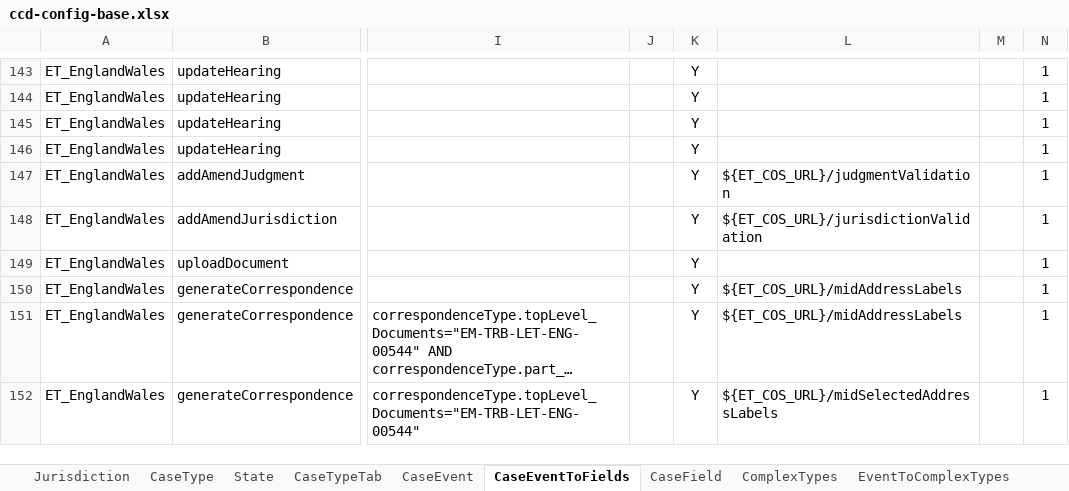
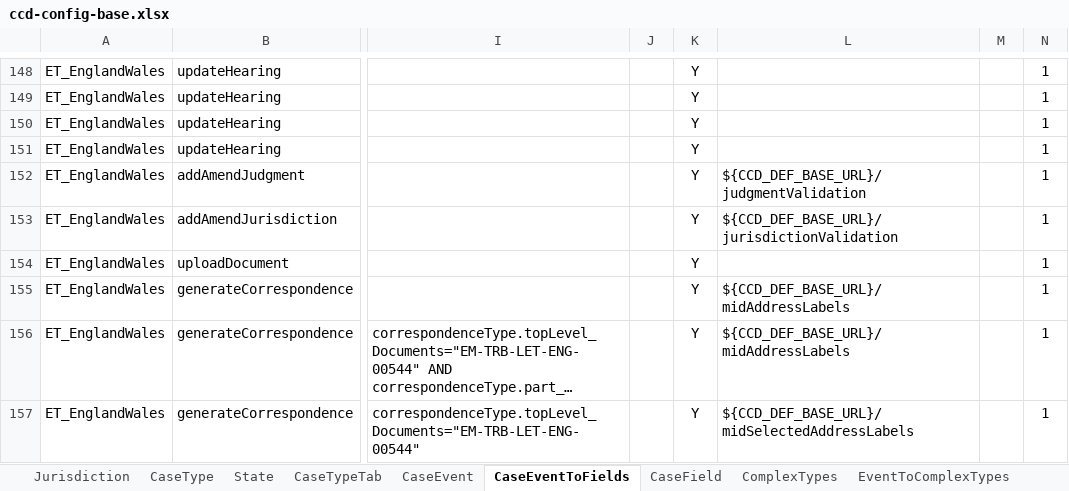
Before and after one commit to hmcts/et-ccd-definitions-englandwales, an Excel workbook: definitions/xlsx/ccd-config-base.xlsx, sheet CaseEventToFields, drawn as a sheet; only a part is shown, gaps mark what is left out; long unchanged cells end in …; values as stored, in another font and other column widths than the file's, no borders; addresses are those after the commit; the diff covers the shown part only; the diff names each change by its address in the sheet, - before the commit and + after, or states it on an @@ line.

```diff
--- a/definitions/xlsx/ccd-config-base.xlsx (sheet CaseEventToFields)
+++ b/definitions/xlsx/ccd-config-base.xlsx (sheet CaseEventToFields)
-L152: ${ET_COS_URL}/judgmentValidation
+L152: ${CCD_DEF_BASE_URL}/judgmentValidation
-L153: ${ET_COS_URL}/jurisdictionValidation
+L153: ${CCD_DEF_BASE_URL}/jurisdictionValidation
-L155:L156: ${ET_COS_URL}/midAddressLabels
+L155:L156: ${CCD_DEF_BASE_URL}/midAddressLabels
-L157: ${ET_COS_URL}/midSelectedAddressLabels
+L157: ${CCD_DEF_BASE_URL}/midSelectedAddressLabels
```
Also changed, not shown: 5 added rows and 28 edited cells elsewhere in this sheet, sheet EventToComplexTypes, sheet CaseEvent, sheet EnglandWales Scrubbed, sheet ComplexTypes, sheet AuthorisationCaseField, sheet CaseField, 4 more sheets, 11 other files.
